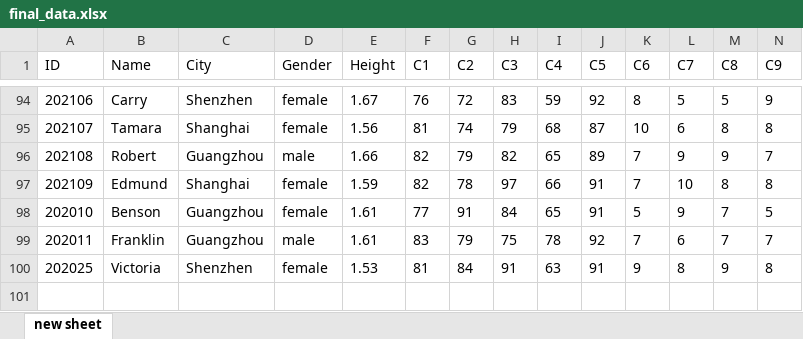
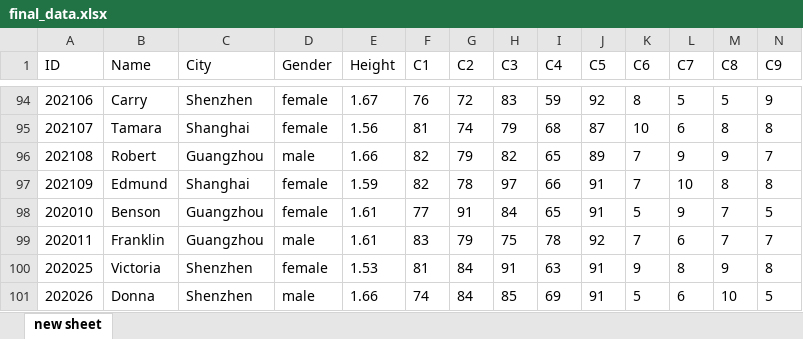
Before and after one commit to chbNb/dataMining, an Excel workbook: experiment1/final_data.xlsx, sheet new sheet, drawn as a sheet; only a part is shown, gaps mark what is left out; values as stored, in another font and other column widths than the file's, no borders; rows hold the shown columns only; the diff names each change by its address in the sheet, - before the commit and + after, or states it on an @@ line.

```diff
--- a/experiment1/final_data.xlsx (sheet new sheet)
+++ b/experiment1/final_data.xlsx (sheet new sheet)
+row 101: 202026 | Donna | Shenzhen | male | 1.66 | 74 | 84 | 85 | 69 | 91 | 5 | 6 | 10 | 5
```
Also changed, not shown: 3 other files.
